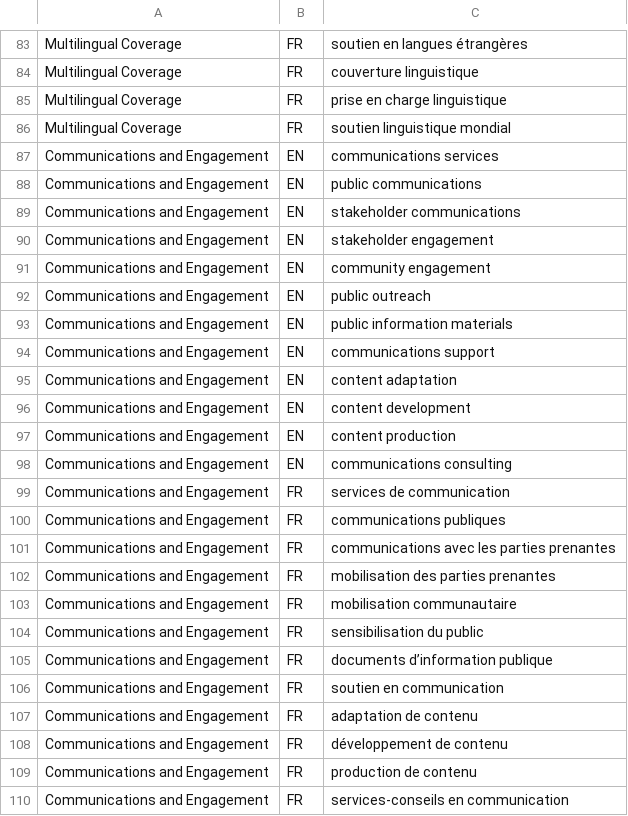
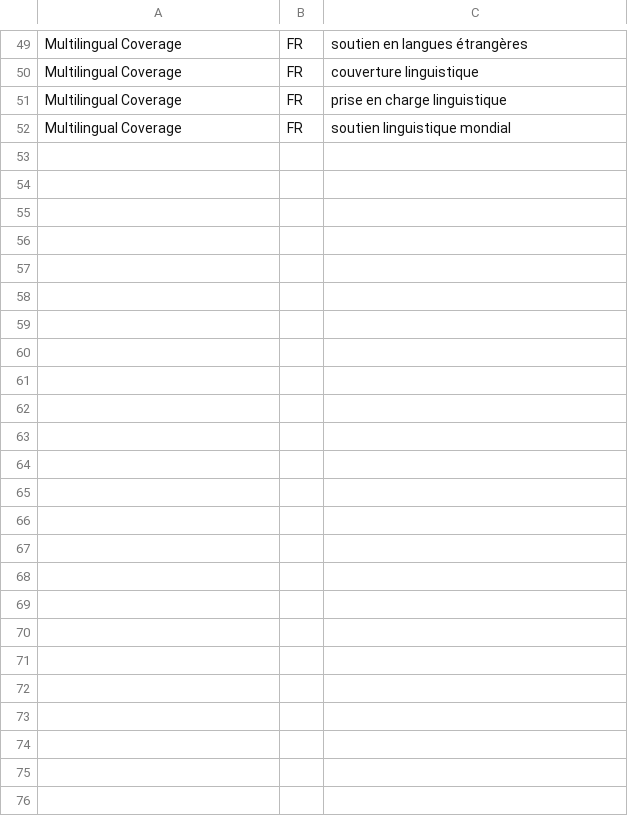
Before and after one commit to elias117/n49-procurement-scraper, a CSV file: keywords_library.csv, drawn as a sheet; only a part is shown, gaps mark what is left out; the diff covers the shown part only.

```diff
--- a/keywords_library.csv
+++ b/keywords_library.csv
@@ -86,25 +52 @@ Multilingual Coverage,FR,prise en charge linguistique
 Multilingual Coverage,FR,soutien linguistique mondial
-Communications and Engagement,EN,communications services
-Communications and Engagement,EN,public communications
-Communications and Engagement,EN,stakeholder communications
-Communications and Engagement,EN,stakeholder engagement
-Communications and Engagement,EN,community engagement
-Communications and Engagement,EN,public outreach
-Communications and Engagement,EN,public information materials
-Communications and Engagement,EN,communications support
-Communications and Engagement,EN,content adaptation
-Communications and Engagement,EN,content development
-Communications and Engagement,EN,content production
-Communications and Engagement,EN,communications consulting
-Communications and Engagement,FR,services de communication
-Communications and Engagement,FR,communications publiques
-Communications and Engagement,FR,communications avec les parties prenantes
-Communications and Engagement,FR,mobilisation des parties prenantes
-Communications and Engagement,FR,mobilisation communautaire
-Communications and Engagement,FR,sensibilisation du public
-Communications and Engagement,FR,documents d’information publique
-Communications and Engagement,FR,soutien en communication
-Communications and Engagement,FR,adaptation de contenu
-Communications and Engagement,FR,développement de contenu
-Communications and Engagement,FR,production de contenu
-Communications and Engagement,FR,services-conseils en communication
```
Also changed, not shown: 34 removed rows elsewhere in this file.
